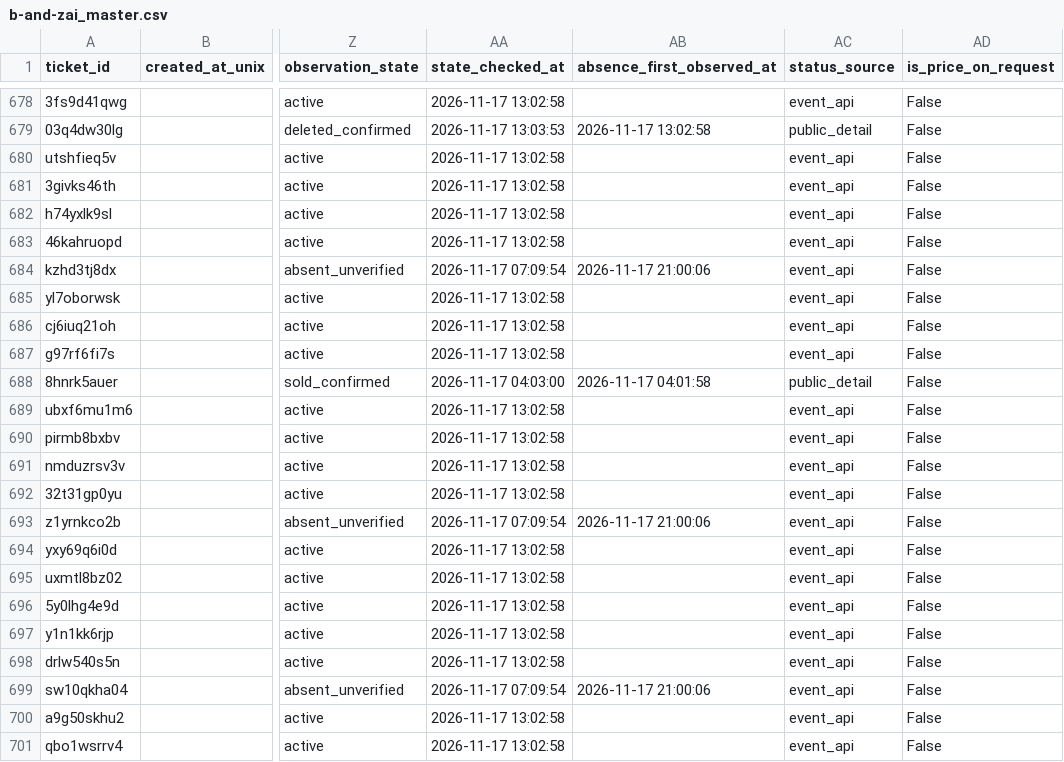
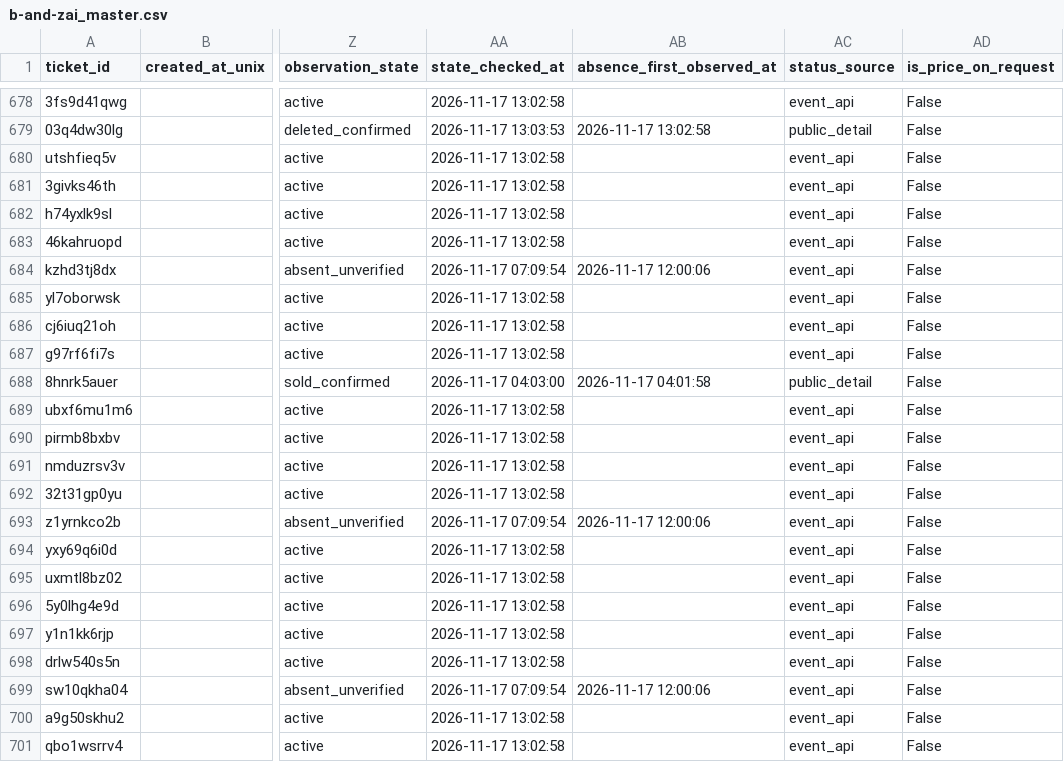
Before and after one commit to hiro8-0215/tiketen_scraper, a CSV file: data/b-and-zai_master.csv, drawn as a sheet; only a part is shown, gaps mark what is left out; the diff covers the shown part only; the diff names each change by its address in the sheet, - before the commit and + after, or states it on an @@ line.

```diff
--- a/data/b-and-zai_master.csv
+++ b/data/b-and-zai_master.csv
-AB684 (absence_first_observed_at): 2026-11-17 21:00:06
+AB684 (absence_first_observed_at): 2026-11-17 12:00:06
-AB693 (absence_first_observed_at): 2026-11-17 21:00:06
+AB693 (absence_first_observed_at): 2026-11-17 12:00:06
-AB699 (absence_first_observed_at): 2026-11-17 21:00:06
+AB699 (absence_first_observed_at): 2026-11-17 12:00:06
```
Also changed, not shown: 36 edited cells elsewhere in this file, 9 other files.
